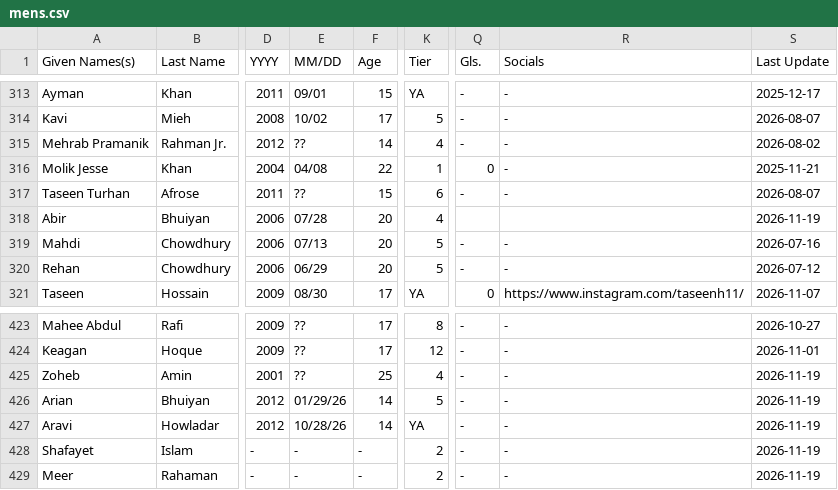
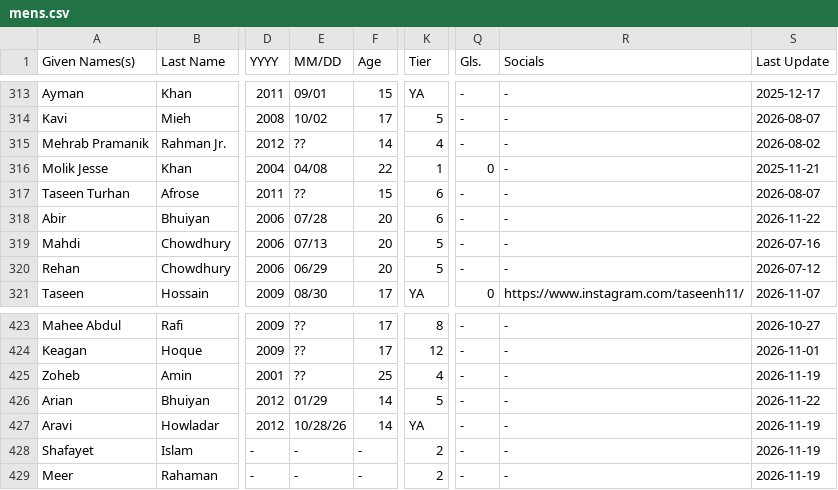
Before and after one commit to dr-shiffles/probashi-footballers, a CSV file: data/mens.csv, drawn as a sheet; only a part is shown, gaps mark what is left out; the diff names each change by its address in the sheet, - before the commit and + after, or states it on an @@ line.

```diff
--- a/data/mens.csv
+++ b/data/mens.csv
-K318 (Tier): 4
+K318 (Tier): 6
-Q318 (Gls.): (empty)
+Q318 (Gls.): -
-R318 (Socials): (empty)
+R318 (Socials): -
-S318 (Last Update): 2026-11-19
+S318 (Last Update): 2026-11-22
-E426 (MM/DD): 01/29/26
+E426 (MM/DD): 01/29
-S426 (Last Update): 2026-11-19
+S426 (Last Update): 2026-11-22
```
